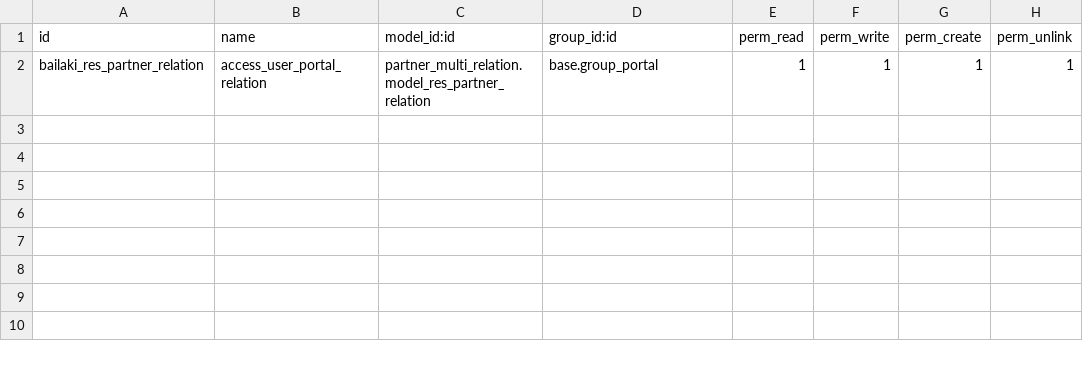
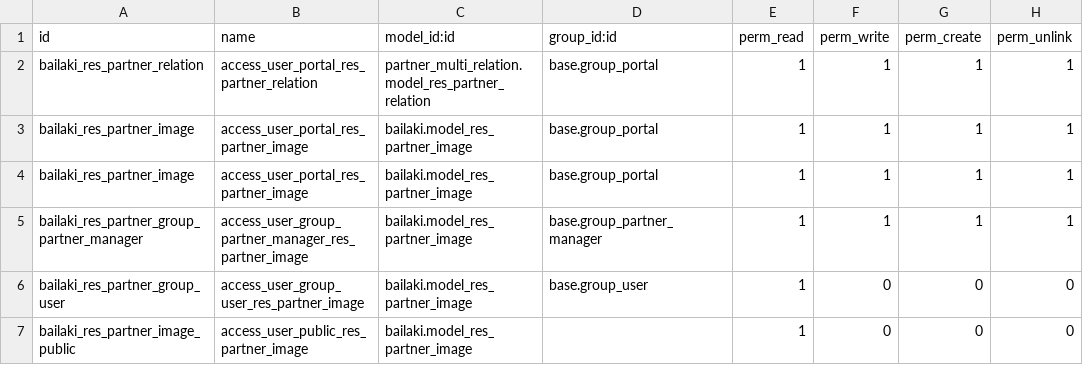
Before and after one commit to odoochain/odoo-bailaki, a CSV file: bailaki/security/ir.model.access.csv, drawn as a sheet.

Commit message:
[IMP] security rules

```diff
--- a/bailaki/security/ir.model.access.csv
+++ b/bailaki/security/ir.model.access.csv
@@ -1,2 +1,7 @@
 id,name,model_id:id,group_id:id,perm_read,perm_write,perm_create,perm_unlink
-bailaki_res_partner_relation,access_user_portal_relation,partner_multi_relation.model_res_partner_relation,base.group_portal,1,1,1,1
+bailaki_res_partner_relation,access_user_portal_res_partner_relation,partner_multi_relation.model_res_partner_relation,base.group_portal,1,1,1,1
+bailaki_res_partner_image,access_user_portal_res_partner_image,bailaki.model_res_partner_image,base.group_portal,1,1,1,1
+bailaki_res_partner_image,access_user_portal_res_partner_image,bailaki.model_res_partner_image,base.group_portal,1,1,1,1
+bailaki_res_partner_group_partner_manager,access_user_group_partner_manager_res_partner_image,bailaki.model_res_partner_image,base.group_partner_manager,1,1,1,1
+bailaki_res_partner_group_user,access_user_group_user_res_partner_image,bailaki.model_res_partner_image,base.group_user,1,0,0,0
+bailaki_res_partner_image_public,access_user_public_res_partner_image,bailaki.model_res_partner_image,,1,0,0,0
```
